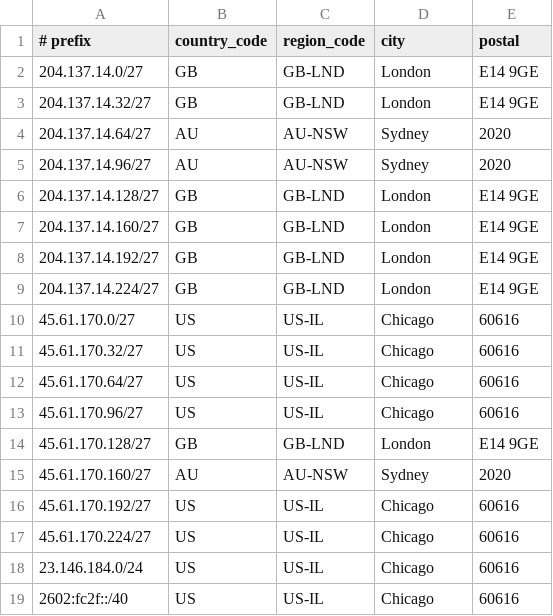
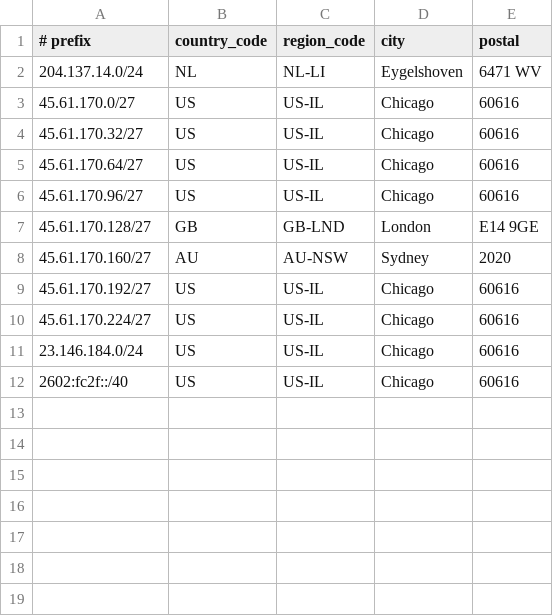
Before and after one commit to Atomic-Networks/Atomic-Geofeed, a CSV file: geofeed.csv, drawn as a sheet.

Commit message:
Update geofeed.csv

```diff
--- a/geofeed.csv
+++ b/geofeed.csv
@@ -1,10 +1,3 @@
 # prefix,country_code,region_code,city,postal
-204.137.14.0/27,GB,GB-LND,London,E14 9GE
-204.137.14.32/27,GB,GB-LND,London,E14 9GE
-204.137.14.64/27,AU,AU-NSW,Sydney,2020
-204.137.14.96/27,AU,AU-NSW,Sydney,2020
-204.137.14.128/27,GB,GB-LND,London,E14 9GE
-204.137.14.160/27,GB,GB-LND,London,E14 9GE
-204.137.14.192/27,GB,GB-LND,London,E14 9GE
-204.137.14.224/27,GB,GB-LND,London,E14 9GE
+204.137.14.0/24,NL,NL-LI,Eygelshoven,6471 WV
 45.61.170.0/27,US,US-IL,Chicago,60616
```
